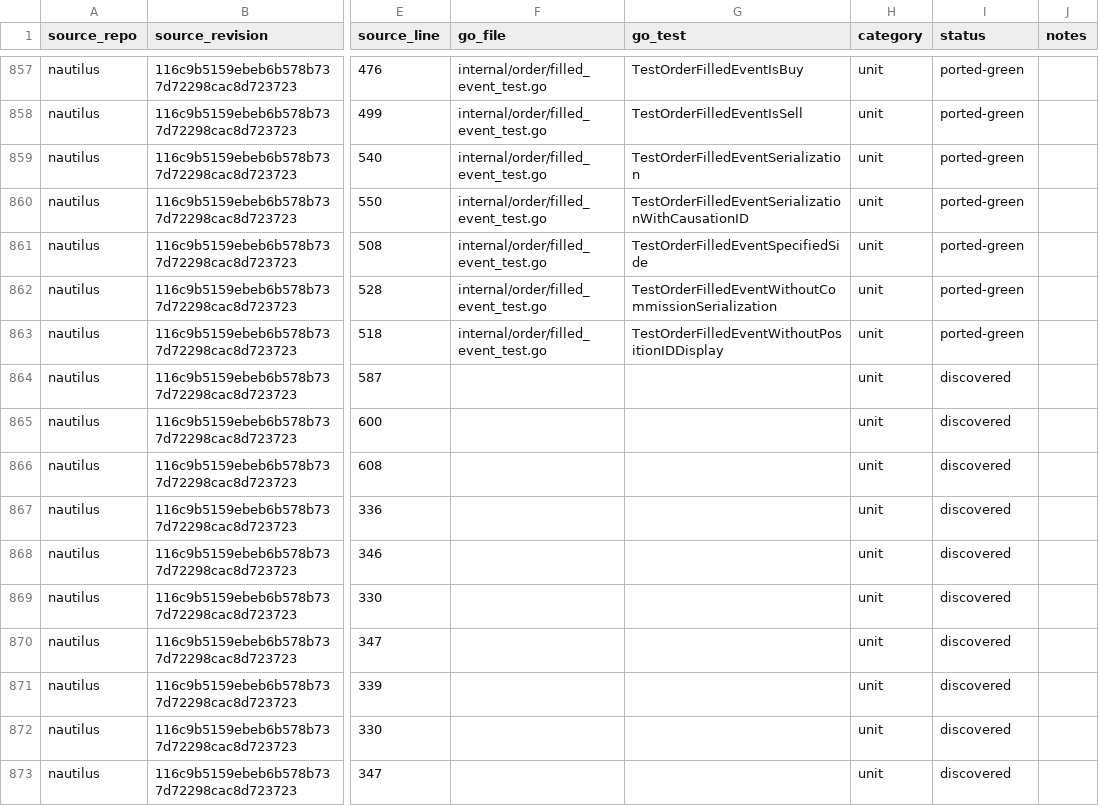
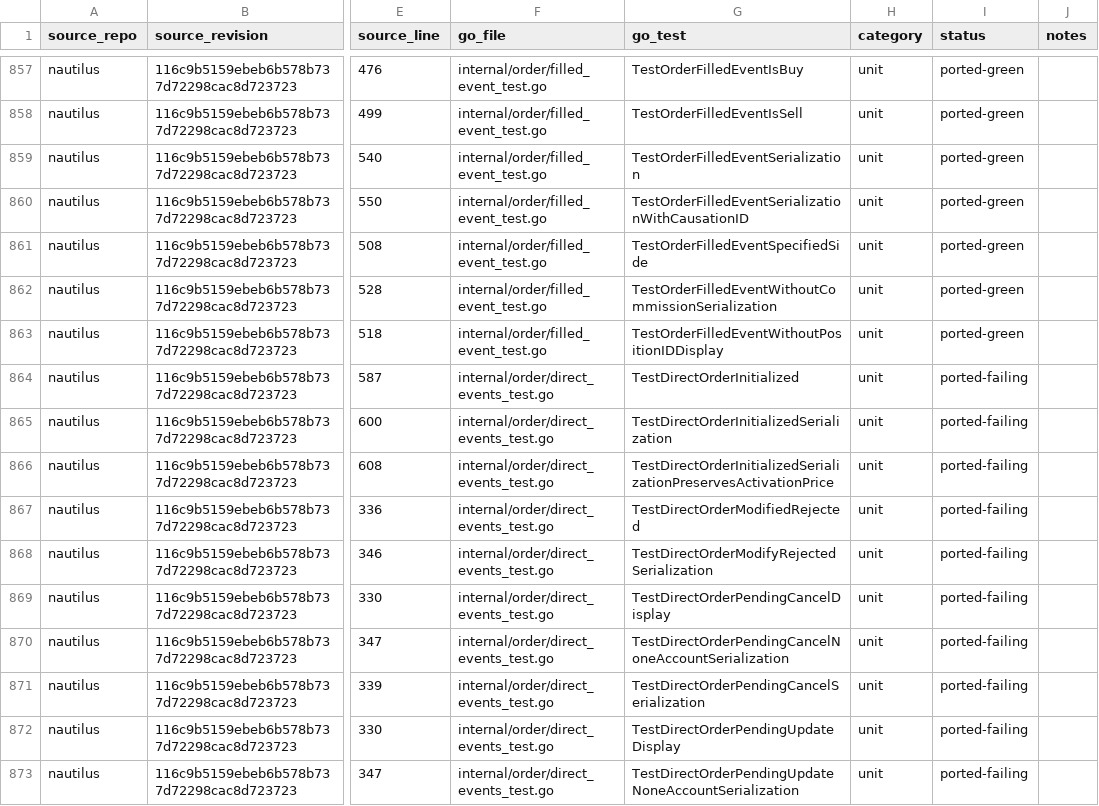
Before and after one commit to pbrazdil/platformgo, a CSV file: ports/test-port-map.csv, drawn as a sheet; only a part is shown, gaps mark what is left out; the diff covers the shown part only; the diff names each change by its address in the sheet, - before the commit and + after, or states it on an @@ line.

Commit message:
test(order): port direct event and batch specifications

```diff
--- a/ports/test-port-map.csv
+++ b/ports/test-port-map.csv
-F864:F873 (go_file): (empty)
+F864:F873 (go_file): internal/order/direct_events_test.go
-G864 (go_test): (empty)
+G864 (go_test): TestDirectOrderInitialized
-I864:I873 (status): discovered
+I864:I873 (status): ported-failing
-G865 (go_test): (empty)
+G865 (go_test): TestDirectOrderInitializedSerialization
-G866 (go_test): (empty)
+G866 (go_test): TestDirectOrderInitializedSerializationPreservesActivationPrice
-G867 (go_test): (empty)
+G867 (go_test): TestDirectOrderModifiedRejected
-G868 (go_test): (empty)
+G868 (go_test): TestDirectOrderModifyRejectedSerialization
-G869 (go_test): (empty)
+G869 (go_test): TestDirectOrderPendingCancelDisplay
-G870 (go_test): (empty)
+G870 (go_test): TestDirectOrderPendingCancelNoneAccountSerialization
-G871 (go_test): (empty)
+G871 (go_test): TestDirectOrderPendingCancelSerialization
-G872 (go_test): (empty)
+G872 (go_test): TestDirectOrderPendingUpdateDisplay
-G873 (go_test): (empty)
+G873 (go_test): TestDirectOrderPendingUpdateNoneAccountSerialization
```
Also changed, not shown: 126 edited cells elsewhere in this file, 4 other files.
